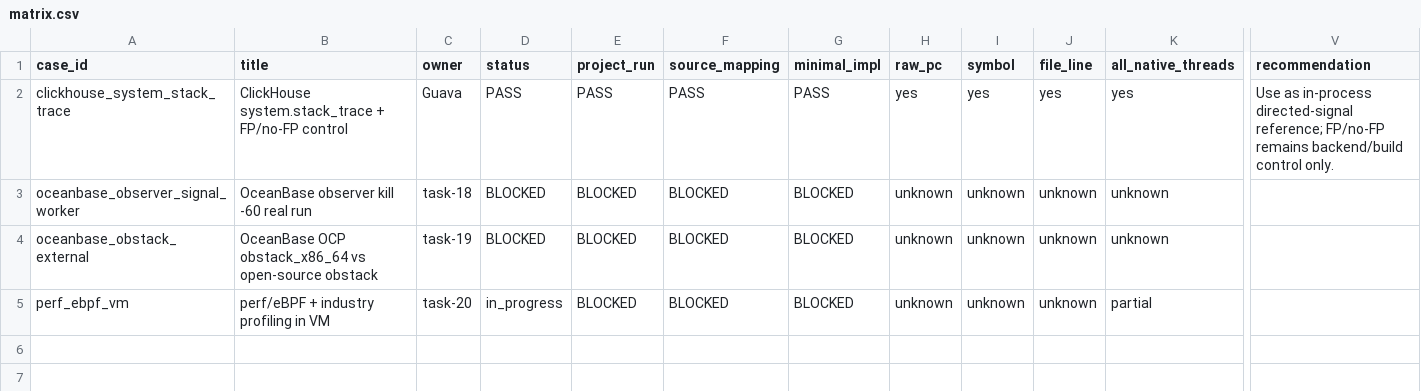
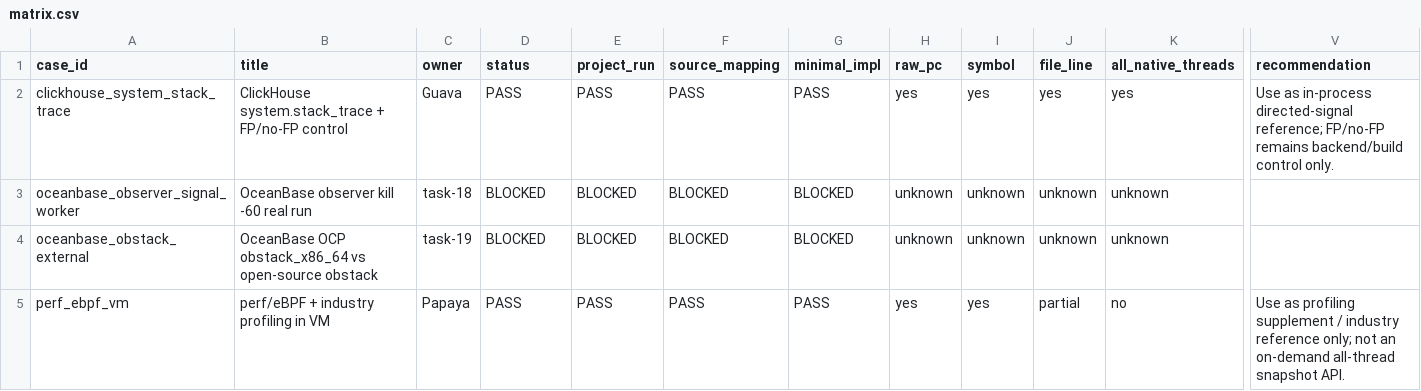
Before and after one commit to JoverZhang/Doris-BE-Print-Stack-API-Research, a CSV file: matrix.csv, drawn as a sheet; only a part is shown, gaps mark what is left out; the diff names each change by its address in the sheet, - before the commit and + after, or states it on an @@ line.

Commit message:
Add task20 VM perf eBPF runtime evidence
Co-Authored-By: jover <joverzh@gmail.com>

```diff
--- a/matrix.csv
+++ b/matrix.csv
-C5 (owner): task-20
+C5 (owner): Papaya
-D5 (status): in_progress
+D5 (status): PASS
-E5 (project_run): BLOCKED
+E5 (project_run): PASS
-F5 (source_mapping): BLOCKED
+F5 (source_mapping): PASS
-G5 (minimal_impl): BLOCKED
+G5 (minimal_impl): PASS
-H5 (raw_pc): unknown
+H5 (raw_pc): yes
-I5 (symbol): unknown
+I5 (symbol): yes
-J5 (file_line): unknown
+J5 (file_line): partial
-K5 (all_native_threads): partial
+K5 (all_native_threads): no
-V5 (recommendation): (empty)
+V5 (recommendation): Use as profiling supplement / industry reference only; not an on-demand all-thread snapshot API.
```
Also changed, not shown: 16 other files.
